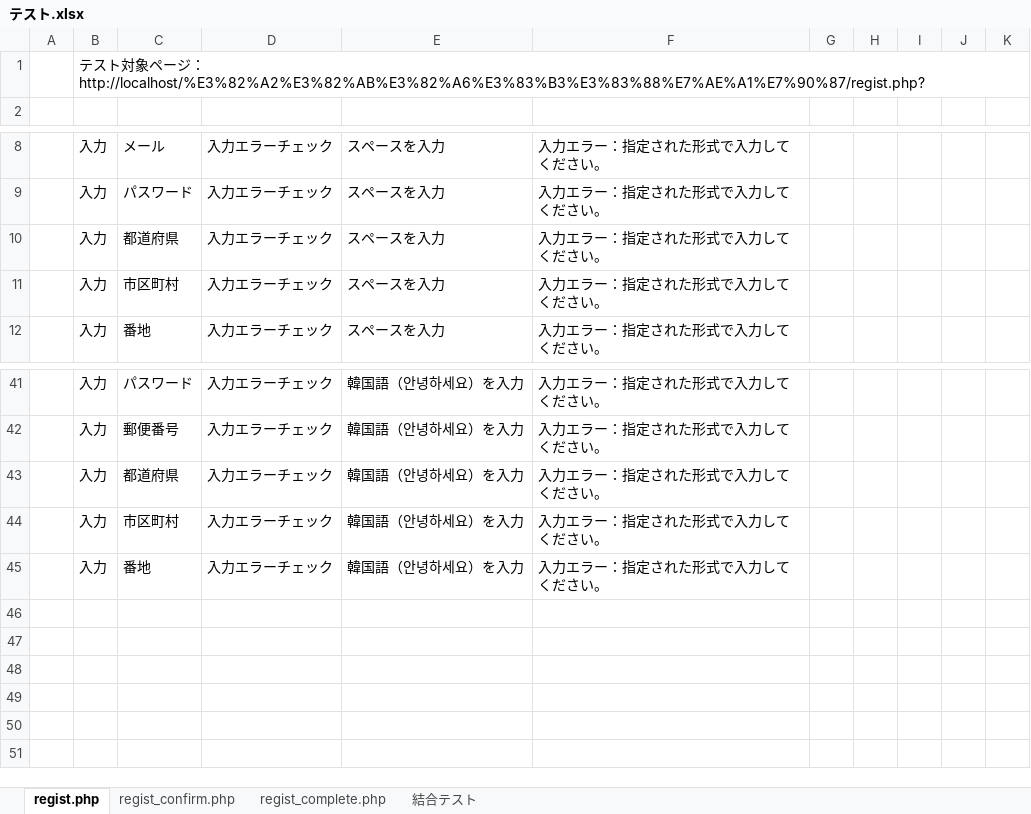
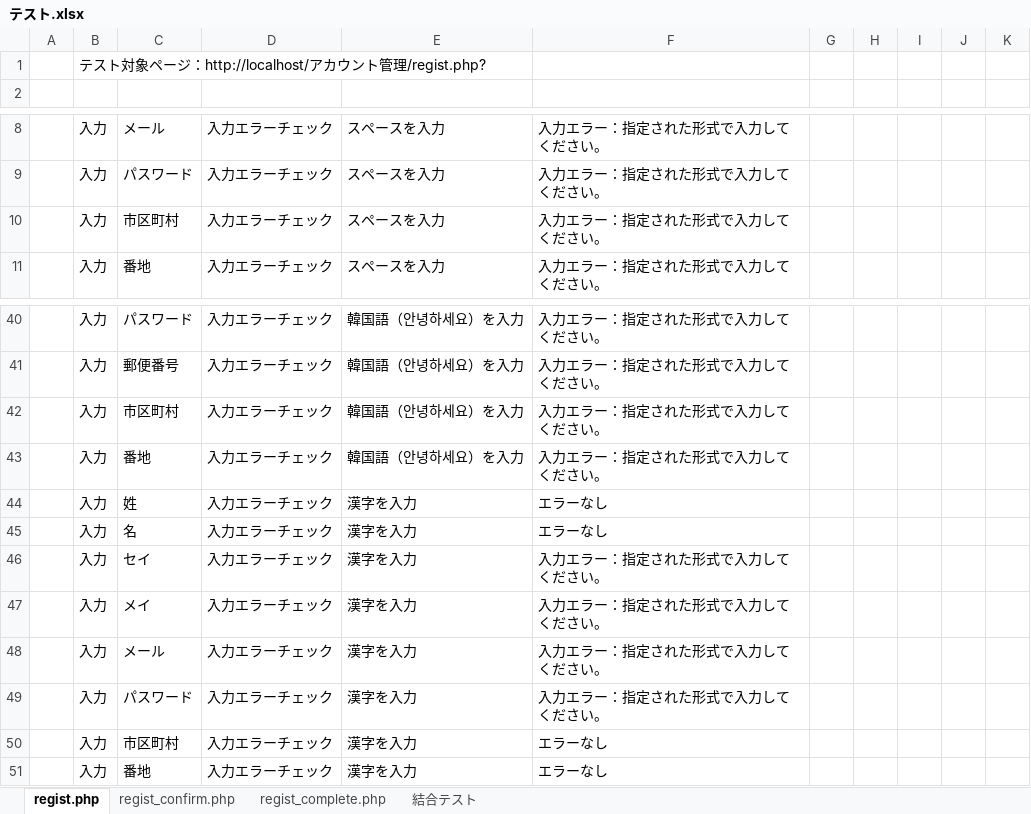
Before and after one commit to tkfm4211/regist, an Excel workbook: テスト.xlsx, sheet regist.php, drawn as a sheet; only a part is shown, gaps mark what is left out; values as stored, in another font and other column widths than the file's, no borders; removed rows and columns are numbered as before the commit, all else as after; the diff names each change by its address in the sheet, - before the commit and + after, or states it on an @@ line.

Commit message:
test

```diff
--- a/テスト.xlsx (sheet regist.php)
+++ b/テスト.xlsx (sheet regist.php)
-B1: …ジ：http://localhost/%E3%82%A2%E3%82%AB%E3%82%A6%E3%83%B3%E3%83%88%E7%AE%A1%E7%90%87/regist.php?
+B1: …ジ：http://localhost/アカウント管理/regist.php?
-row 10:  | 入力 | 都道府県 | 入力エラーチェック | スペースを入力 | 入力エラー：指定された形式で入力してください。
-row 43:  | 入力 | 都道府県 | 入力エラーチェック | 韓国語（안녕하세요）を入力 | 入力エラー：指定された形式で入力してください。
+row 44:  | 入力 | 姓 | 入力エラーチェック | 漢字を入力 | エラーなし
+row 45:  | 入力 | 名 | 入力エラーチェック | 漢字を入力 | エラーなし
+row 46:  | 入力 | セイ | 入力エラーチェック | 漢字を入力 | 入力エラー：指定された形式で入力してください。
+row 47:  | 入力 | メイ | 入力エラーチェック | 漢字を入力 | 入力エラー：指定された形式で入力してください。
+row 48:  | 入力 | メール | 入力エラーチェック | 漢字を入力 | 入力エラー：指定された形式で入力してください。
+row 49:  | 入力 | パスワード | 入力エラーチェック | 漢字を入力 | 入力エラー：指定された形式で入力してください。
+row 50:  | 入力 | 市区町村 | 入力エラーチェック | 漢字を入力 | エラーなし
+row 51:  | 入力 | 番地 | 入力エラーチェック | 漢字を入力 | エラーなし
```
Also changed, not shown: sheet 結合テスト, sheet regist_confirm.php, sheet regist_complete.php.
